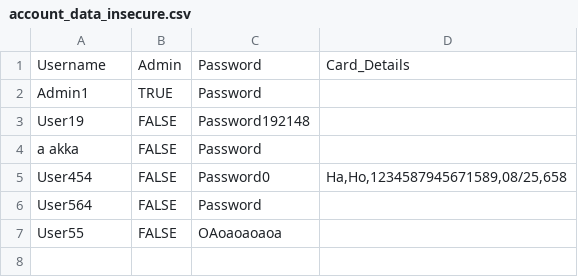
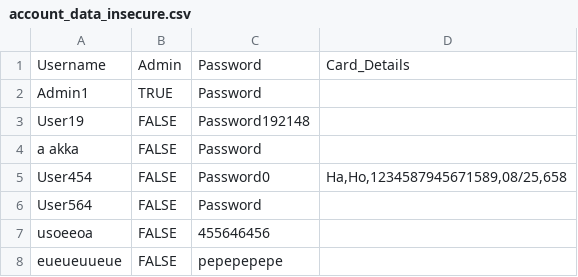
Before and after one commit to htodorov0000/OnlineRetailer, a CSV file: OnlineRetailer/database/account_data_insecure.csv, drawn as a sheet.

```diff
--- a/OnlineRetailer/database/account_data_insecure.csv
+++ b/OnlineRetailer/database/account_data_insecure.csv
@@ -6,2 +6,3 @@ User454,FALSE,Password0,"Ha,Ho,1234587945671589,08/25,658"
 User564,FALSE,Password,
-User55,FALSE,OAoaoaoaoa,
+usoeeoa,FALSE,455646456,
+eueueuueue,FALSE,pepepepepe,
```
Also changed, not shown: OnlineRetailer/database/account_data_secure.csv, 4 other files.
